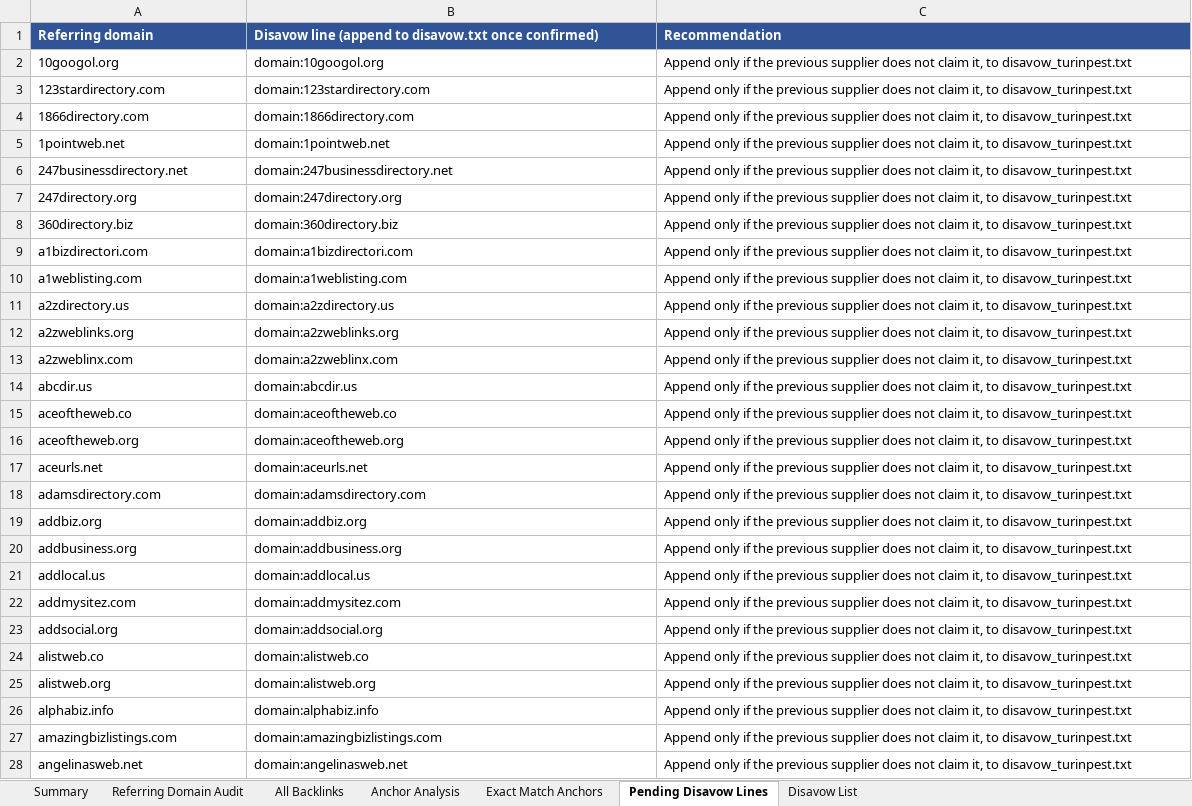
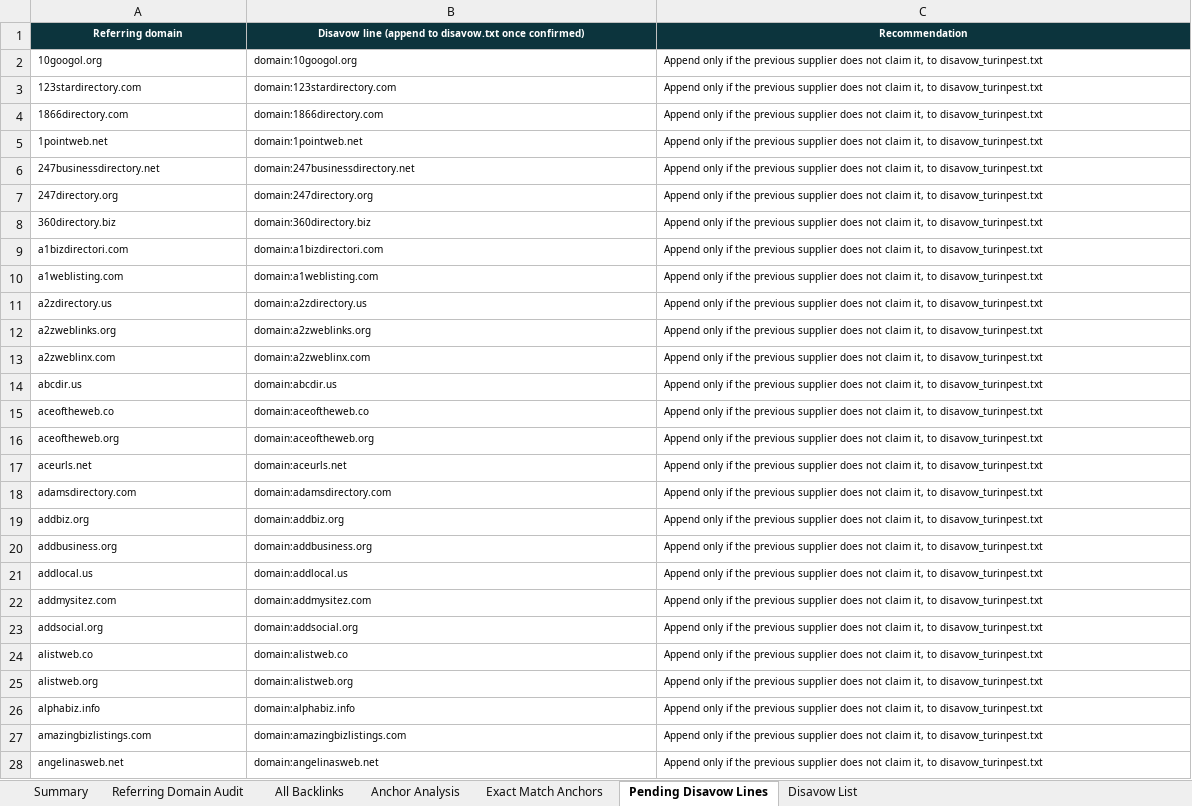
Before and after one commit to fahadahmad-ship-it/test, an Excel workbook: turinpest_Backlinks_Audit.xlsx, sheet Pending Disavow Lines, drawn as a sheet; only a part is shown; values as stored, in another font and other column widths than the file's, no borders; the diff covers the shown part only; the diff names each change by its address in the sheet, - before the commit and + after, or states it on an @@ line.

```diff
--- a/turinpest_Backlinks_Audit.xlsx (sheet Pending Disavow Lines)
+++ b/turinpest_Backlinks_Audit.xlsx (sheet Pending Disavow Lines)
@@ A1:C28 text size: smaller @@
@@ A1:C1 fill: #305496 → #0C343D, alignment: left → center @@
```
Also changed, not shown: cell formats elsewhere in this sheet, sheet Disavow List, sheet Anchor Analysis, sheet Exact Match Anchors, sheet Referring Domain Audit, sheet Summary, sheet All Backlinks, charts or pictures, 1 other file.
